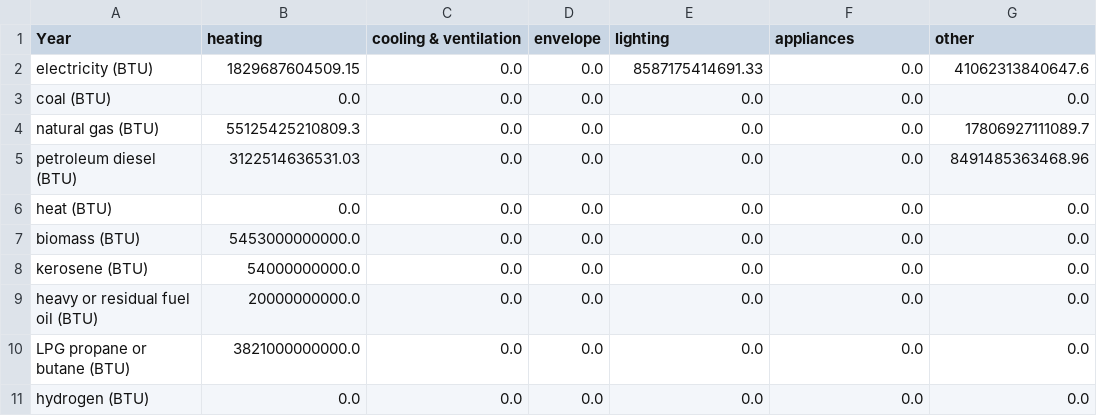
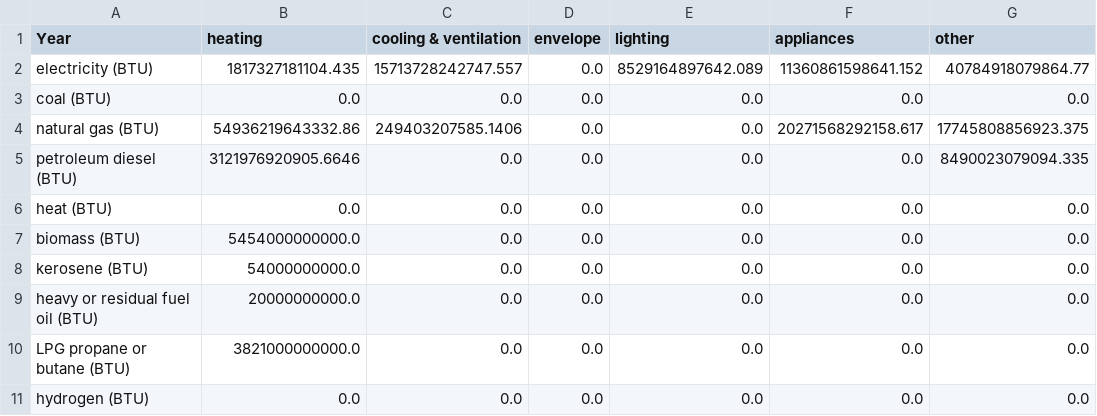
Before and after one commit to EnergyInnovation/eps-indiana, a CSV file: InputData/bldgs/SYCEU/SYCEU-commercial.csv, drawn as a sheet; the diff names each change by its address in the sheet, - before the commit and + after, or states it on an @@ line.

```diff
--- a/InputData/bldgs/SYCEU/SYCEU-commercial.csv
+++ b/InputData/bldgs/SYCEU/SYCEU-commercial.csv
-B2 (heating): 1829687604509.15
+B2 (heating): 1817327181104.435
-C2 (cooling & ventilation): 0.0
+C2 (cooling & ventilation): 15713728242747.557
-E2 (lighting): 8587175414691.33
+E2 (lighting): 8529164897642.089
-F2 (appliances): 0.0
+F2 (appliances): 11360861598641.152
-G2 (other): 41062313840647.6
+G2 (other): 40784918079864.77
-B4 (heating): 55125425210809.3
+B4 (heating): 54936219643332.86
-C4 (cooling & ventilation): 0.0
+C4 (cooling & ventilation): 249403207585.1406
-F4 (appliances): 0.0
+F4 (appliances): 20271568292158.617
-G4 (other): 17806927111089.7
+G4 (other): 17745808856923.375
-B5 (heating): 3122514636531.03
+B5 (heating): 3121976920905.6646
-G5 (other): 8491485363468.96
+G5 (other): 8490023079094.335
-B7 (heating): 5453000000000.0
+B7 (heating): 5454000000000.0
```
Also changed, not shown: InputData/bldgs/SYCEU/SYCEU-rural-residential.csv, InputData/bldgs/SYCEU/SYCEU-urban-residential.csv, 9 other files.
